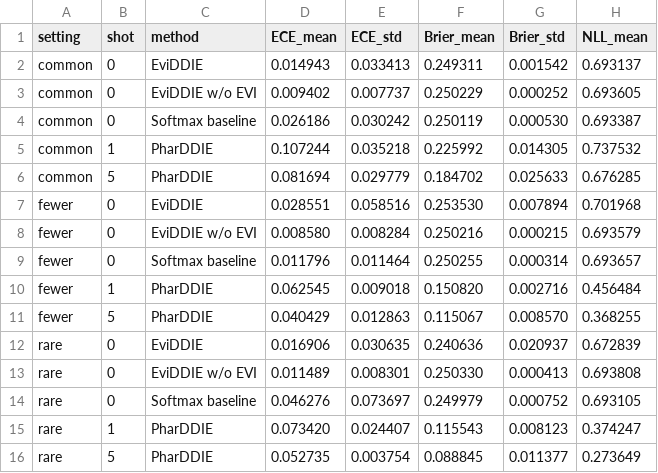
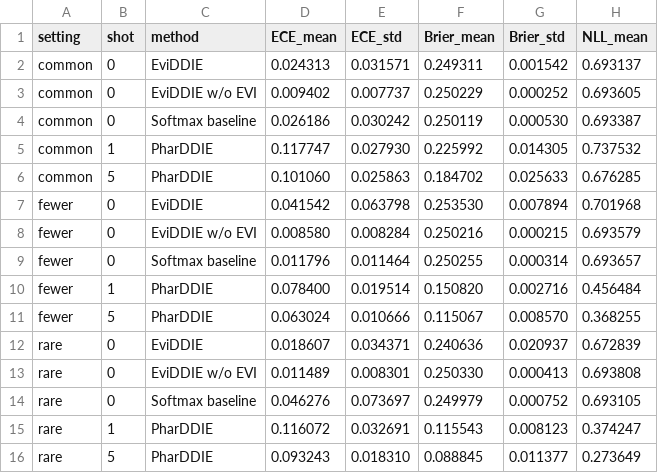
Before and after one commit to Fxmm973/UAID-DDI, a CSV file: PharDDIE/results/table3_complete.csv, drawn as a sheet; only a part is shown; the diff names each change by its address in the sheet, - before the commit and + after, or states it on an @@ line.

```diff
--- a/PharDDIE/results/table3_complete.csv
+++ b/PharDDIE/results/table3_complete.csv
-D2 (ECE_mean): 0.014943
+D2 (ECE_mean): 0.024313
-E2 (ECE_std): 0.033413
+E2 (ECE_std): 0.031571
-D5 (ECE_mean): 0.107244
+D5 (ECE_mean): 0.117747
-E5 (ECE_std): 0.035218
+E5 (ECE_std): 0.027930
-D6 (ECE_mean): 0.081694
+D6 (ECE_mean): 0.101060
-E6 (ECE_std): 0.029779
+E6 (ECE_std): 0.025863
-D7 (ECE_mean): 0.028551
+D7 (ECE_mean): 0.041542
-E7 (ECE_std): 0.058516
+E7 (ECE_std): 0.063798
-D10 (ECE_mean): 0.062545
+D10 (ECE_mean): 0.078400
-E10 (ECE_std): 0.009018
+E10 (ECE_std): 0.019514
-D11 (ECE_mean): 0.040429
+D11 (ECE_mean): 0.063024
-E11 (ECE_std): 0.012863
+E11 (ECE_std): 0.010666
-D12 (ECE_mean): 0.016906
+D12 (ECE_mean): 0.018607
-E12 (ECE_std): 0.030635
+E12 (ECE_std): 0.034371
-D15 (ECE_mean): 0.073420
+D15 (ECE_mean): 0.116072
-E15 (ECE_std): 0.024407
+E15 (ECE_std): 0.032691
-D16 (ECE_mean): 0.052735
+D16 (ECE_mean): 0.093243
-E16 (ECE_std): 0.003754
+E16 (ECE_std): 0.018310
```
Also changed, not shown: EviDDIE/results/calibration_table_variants.csv, PharDDIE/results/rq3_rebuilt_PharDDIE.csv, 6 other files.
